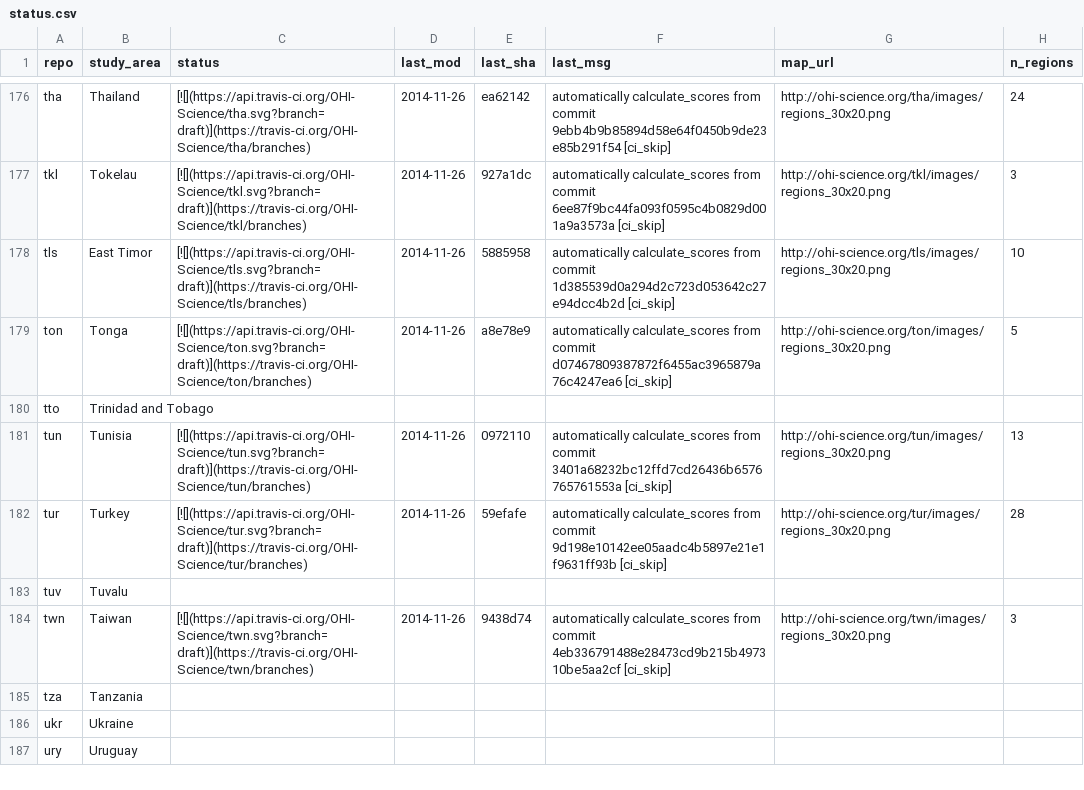
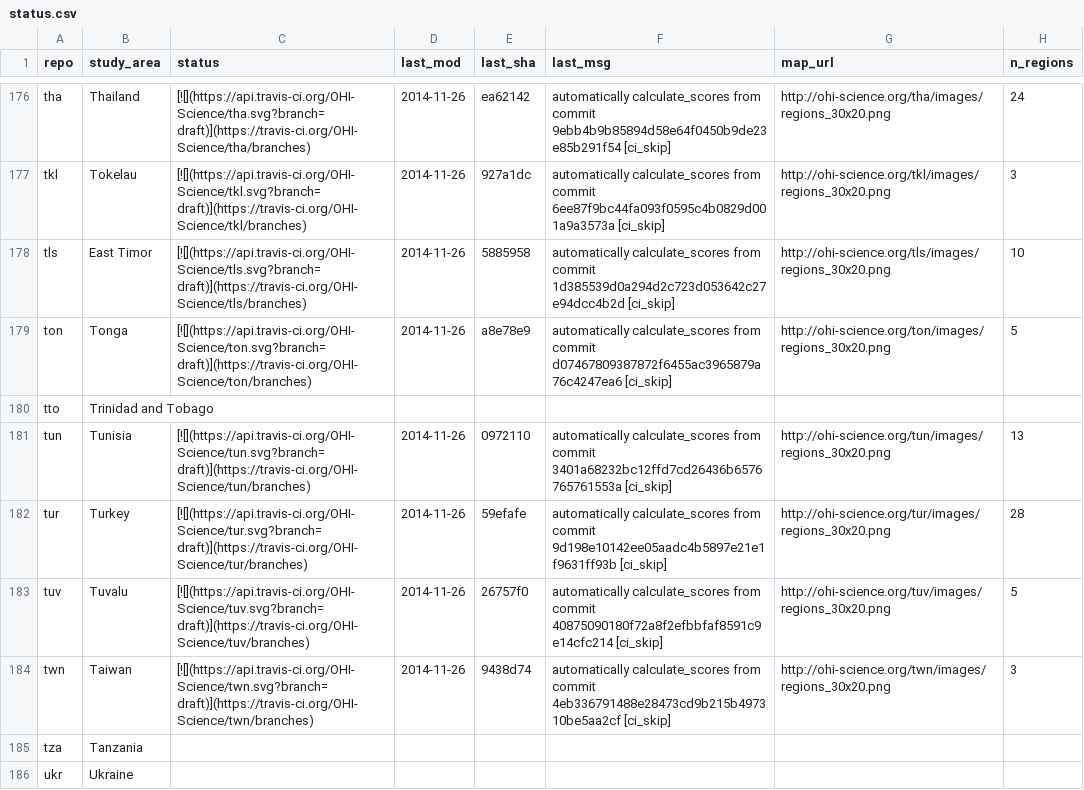
Before and after one commit to OHI-Science/subcountry, a CSV file: _data/status.csv, drawn as a sheet; only a part is shown, gaps mark what is left out; the shorter side is filled out with more unchanged rows.

Commit message:
updated status from tuv commit 26757f0

```diff
--- a/_data/status.csv
+++ b/_data/status.csv
@@ -182,3 +182,3 @@
 "tur","Turkey","[![](https://api.travis-ci.org/OHI-Science/tur.svg?branch=draft)](https://travis-ci.org/OHI-Science/tur/branches)","2014-11-26","59efafe","automatically calculate_scores from commit 9d198e10142ee05aadc4b5897e21e1f9631ff93b [ci_skip]","http://ohi-science.org/tur/images/regions_30x20.png",28
-"tuv","Tuvalu","","","","","",
+"tuv","Tuvalu","[![](https://api.travis-ci.org/OHI-Science/tuv.svg?branch=draft)](https://travis-ci.org/OHI-Science/tuv/branches)","2014-11-26","26757f0","automatically calculate_scores from commit 40875090180f72a8f2efbbfaf8591c9e14cfc214 [ci_skip]","http://ohi-science.org/tuv/images/regions_30x20.png",5
 "twn","Taiwan","[![](https://api.travis-ci.org/OHI-Science/twn.svg?branch=draft)](https://travis-ci.org/OHI-Science/twn/branches)","2014-11-26","9438d74","automatically calculate_scores from commit 4eb336791488e28473cd9b215b497310be5aa2cf [ci_skip]","http://ohi-science.org/twn/images/regions_30x20.png",3
```
